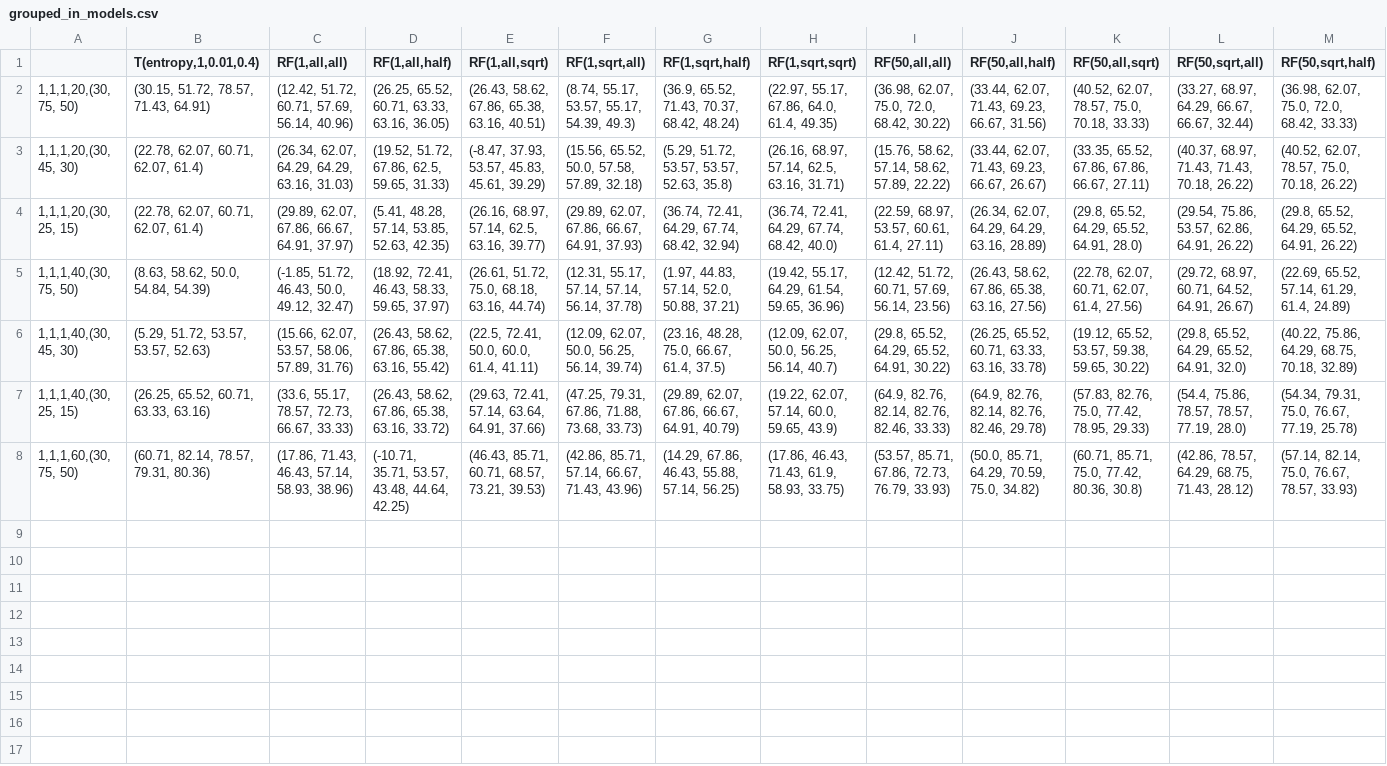
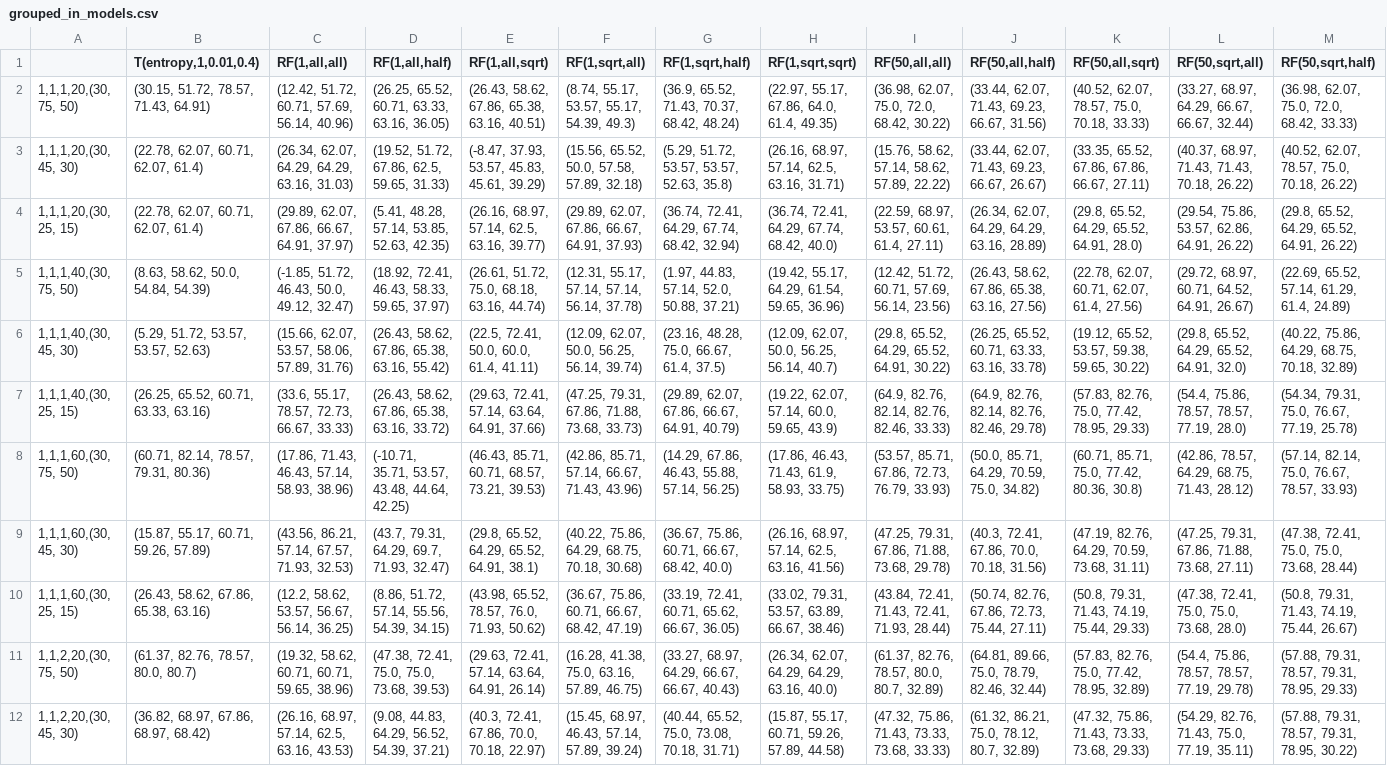
Before and after one commit to giopaglia/ModalDecisionTrees.jl, a CSV file: src/results-audio-scan/grouped_in_models.csv, drawn as a sheet; only a part is shown; rows hold the shown columns only; the diff names each change by its address in the sheet, - before the commit and + after, or states it on an @@ line.

Commit message:
Add results
Former-commit-id: 1bcab196798e36fc05425cc6a1f86b5e2d8ae8b2 [formerly 2a81ecf7ebf01ba5bdb6994193a831c1aae29056]
Former-commit-id: 5f304045649b85adf7bda4d59bce0e1fd4188c11

```diff
--- a/src/results-audio-scan/grouped_in_models.csv
+++ b/src/results-audio-scan/grouped_in_models.csv
+row 9: 1,1,1,60,(30, 45, 30) | (15.87, 55.17, 60.71, 59.26, 57.89) | (43.56, 86.21, 57.14, 67.57, 71.93, 32.53) | (43.7, 79.31, 64.29, 69.7, 71.93, 32.47) | (29.8, 65.52, 64.29, 65.52, 64.91, 38.1) | (40.22, 75.86, 64.29, 68.75, 70.18, 30.68) | (36.67, 75.86, 60.71, 66.67, 68.42, 40.0) | (26.16, 68.97, 57.14, 62.5, 63.16, 41.56) | (47.25, 79.31, 67.86, 71.88, 73.68, 29.78) | (40.3, 72.41, 67.86, 70.0, 70.18, 31.56) | (47.19, 82.76, 64.29, 70.59, 73.68, 31.11) | (47.25, 79.31, 67.86, 71.88, 73.68, 27.11) | (47.38, 72.41, 75.0, 75.0, 73.68, 28.44)
+row 10: 1,1,1,60,(30, 25, 15) | (26.43, 58.62, 67.86, 65.38, 63.16) | (12.2, 58.62, 53.57, 56.67, 56.14, 36.25) | (8.86, 51.72, 57.14, 55.56, 54.39, 34.15) | (43.98, 65.52, 78.57, 76.0, 71.93, 50.62) | (36.67, 75.86, 60.71, 66.67, 68.42, 47.19) | (33.19, 72.41, 60.71, 65.62, 66.67, 36.05) | (33.02, 79.31, 53.57, 63.89, 66.67, 38.46) | (43.84, 72.41, 71.43, 72.41, 71.93, 28.44) | (50.74, 82.76, 67.86, 72.73, 75.44, 27.11) | (50.8, 79.31, 71.43, 74.19, 75.44, 29.33) | (47.38, 72.41, 75.0, 75.0, 73.68, 28.0) | (50.8, 79.31, 71.43, 74.19, 75.44, 26.67)
+row 11: 1,1,2,20,(30, 75, 50) | (61.37, 82.76, 78.57, 80.0, 80.7) | (19.32, 58.62, 60.71, 60.71, 59.65, 38.96) | (47.38, 72.41, 75.0, 75.0, 73.68, 39.53) | (29.63, 72.41, 57.14, 63.64, 64.91, 26.14) | (16.28, 41.38, 75.0, 63.16, 57.89, 46.75) | (33.27, 68.97, 64.29, 66.67, 66.67, 40.43) | (26.34, 62.07, 64.29, 64.29, 63.16, 40.0) | (61.37, 82.76, 78.57, 80.0, 80.7, 32.89) | (64.81, 89.66, 75.0, 78.79, 82.46, 32.44) | (57.83, 82.76, 75.0, 77.42, 78.95, 32.89) | (54.4, 75.86, 78.57, 78.57, 77.19, 29.78) | (57.88, 79.31, 78.57, 79.31, 78.95, 29.33)
+row 12: 1,1,2,20,(30, 45, 30) | (36.82, 68.97, 67.86, 68.97, 68.42) | (26.16, 68.97, 57.14, 62.5, 63.16, 43.53) | (9.08, 44.83, 64.29, 56.52, 54.39, 37.21) | (40.3, 72.41, 67.86, 70.0, 70.18, 22.97) | (15.45, 68.97, 46.43, 57.14, 57.89, 39.24) | (40.44, 65.52, 75.0, 73.08, 70.18, 31.71) | (15.87, 55.17, 60.71, 59.26, 57.89, 44.58) | (47.32, 75.86, 71.43, 73.33, 73.68, 33.33) | (61.32, 86.21, 75.0, 78.12, 80.7, 32.89) | (47.32, 75.86, 71.43, 73.33, 73.68, 29.33) | (54.29, 82.76, 71.43, 75.0, 77.19, 35.11) | (57.88, 79.31, 78.57, 79.31, 78.95, 30.22)
```
Also changed, not shown: src/results-audio-scan/full_columns.csv.
